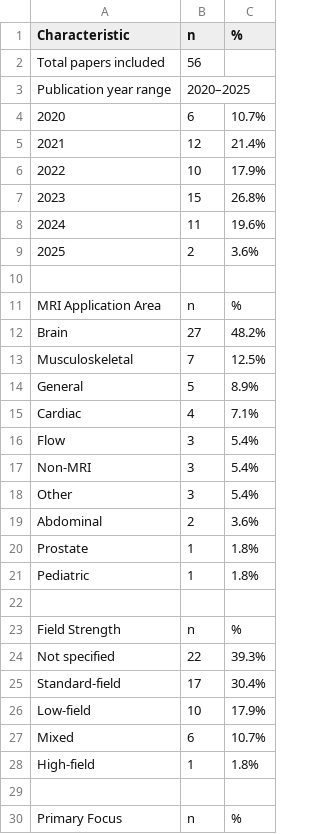
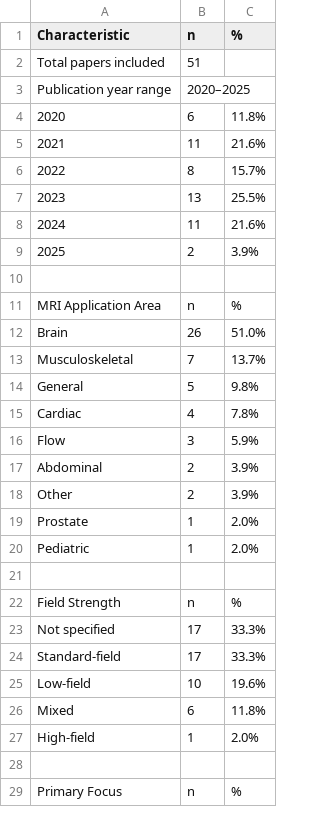
Before and after one commit to criticaldata/MRI-LMICs-survey, a CSV file: tables/table1_study_characteristics.csv, drawn as a sheet; only a part is shown; removed rows and columns are numbered as before the commit, all else as after; the diff covers the shown part only; the diff names each change by its address in the sheet, - before the commit and + after, or states it on an @@ line.

```diff
--- a/tables/table1_study_characteristics.csv
+++ b/tables/table1_study_characteristics.csv
-B2 (n): 56
+B2 (n): 51
-C4 (%): 10.7%
+C4 (%): 11.8%
-row 5: 2021 | 12 | 21.4%
-row 6: 2022 | 10 | 17.9%
-row 7: 2023 | 15 | 26.8%
@@ column A (Characteristic) renumbered between rows 5 and 43 @@
-C5 (%): 19.6%
+C5 (%): 21.6%
+row 6: 2022 | 8 | 15.7%
+row 7: 2023 | 13 | 25.5%
+row 8: 2024 | 11 | 21.6%
-C9 (%): 3.6%
+C9 (%): 3.9%
-row 12: Brain | 27 | 48.2%
+row 12: Brain | 26 | 51.0%
-C13 (%): 12.5%
+C13 (%): 13.7%
-C14 (%): 8.9%
+C14 (%): 9.8%
-C15 (%): 7.1%
+C15 (%): 7.8%
-C16 (%): 5.4%
+C16 (%): 5.9%
-row 17: Non-MRI | 3 | 5.4%
-row 18: Other | 3 | 5.4%
-C17 (%): 3.6%
+C17 (%): 3.9%
+row 18: Other | 2 | 3.9%
-C19:C20 (%): 1.8%
+C19:C20 (%): 2.0%
-row 24: Not specified | 22 | 39.3%
-C23 (%): 30.4%
+C23 (%): 33.3%
+row 24: Standard-field | 17 | 33.3%
-C25 (%): 17.9%
+C25 (%): 19.6%
-C26 (%): 10.7%
+C26 (%): 11.8%
-C27 (%): 1.8%
+C27 (%): 2.0%
```
Also changed, not shown: 12 added rows, 12 removed rows and 15 edited cells elsewhere in this file, tables/analysis_quality_summary.csv, tables/analysis_temporal_trends.csv, 26 other files.
